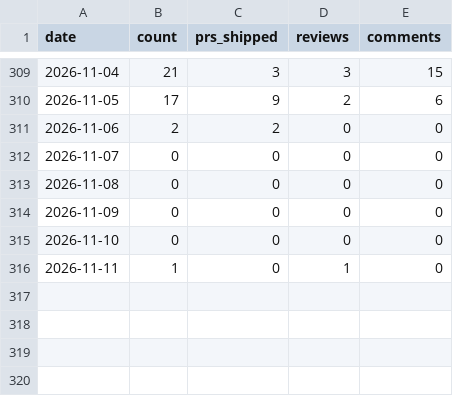
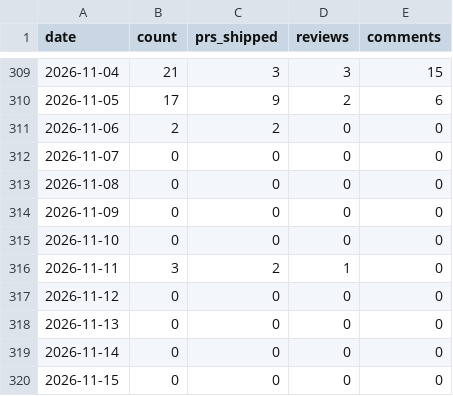
Before and after one commit to MrMarciaOng/github-contribution-chart, a CSV file: output/github-contributions-ytd.csv, drawn as a sheet; only a part is shown, gaps mark what is left out.

```diff
--- a/output/github-contributions-ytd.csv
+++ b/output/github-contributions-ytd.csv
@@ -315,2 +315,6 @@ date,count,prs_shipped,reviews,comments
 2026-11-10,0,0,0,0
-2026-11-11,1,0,1,0
+2026-11-11,3,2,1,0
+2026-11-12,0,0,0,0
+2026-11-13,0,0,0,0
+2026-11-14,0,0,0,0
+2026-11-15,0,0,0,0
```
Also changed, not shown: output/github-activity.csv, output/github-commits-ytd.csv, 17 other files.
